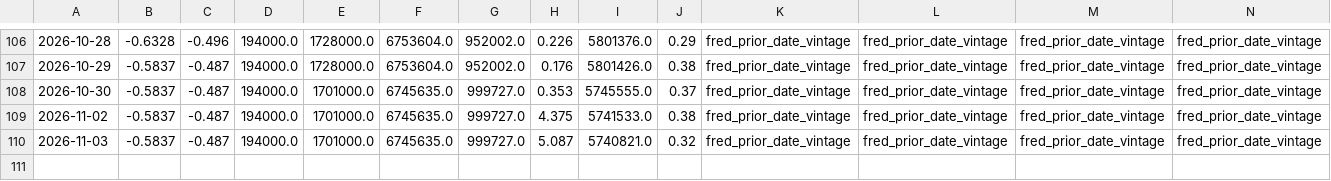
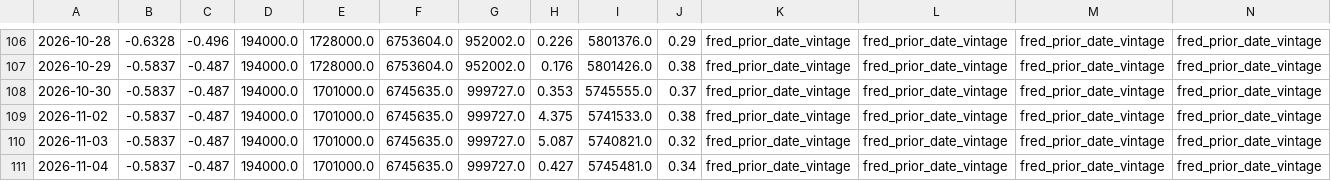
Before and after one commit to daifulee/argus-public-data, a CSV file: argus_data_weekly.csv, drawn as a sheet; only a part is shown, gaps mark what is left out; rows hold the shown columns only; the diff names each change by its address in the sheet, - before the commit and + after, or states it on an @@ line.

```diff
--- a/argus_data_weekly.csv
+++ b/argus_data_weekly.csv
+row 111: 2026-11-04 | -0.5837 | -0.487 | 194000.0 | 1701000.0 | 6745635.0 | 999727.0 | 0.427 | 5745481.0 | 0.34 | fred_prior_date_vintage | fred_prior_date_vintage | fred_prior_date_vintage | fred_prior_date_vintage
```
Also changed, not shown: argus_data_daily.csv, argus_data_monthly.csv, 5 other files.
